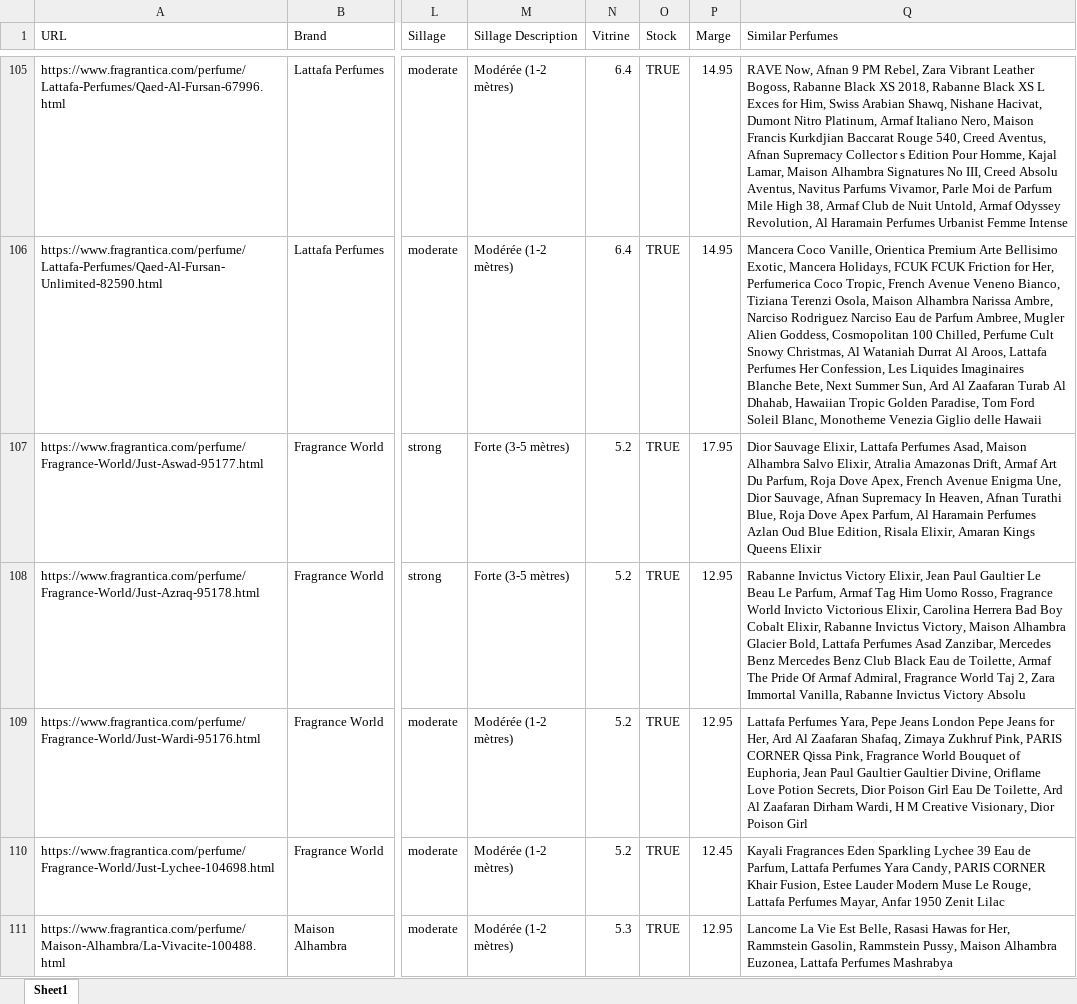
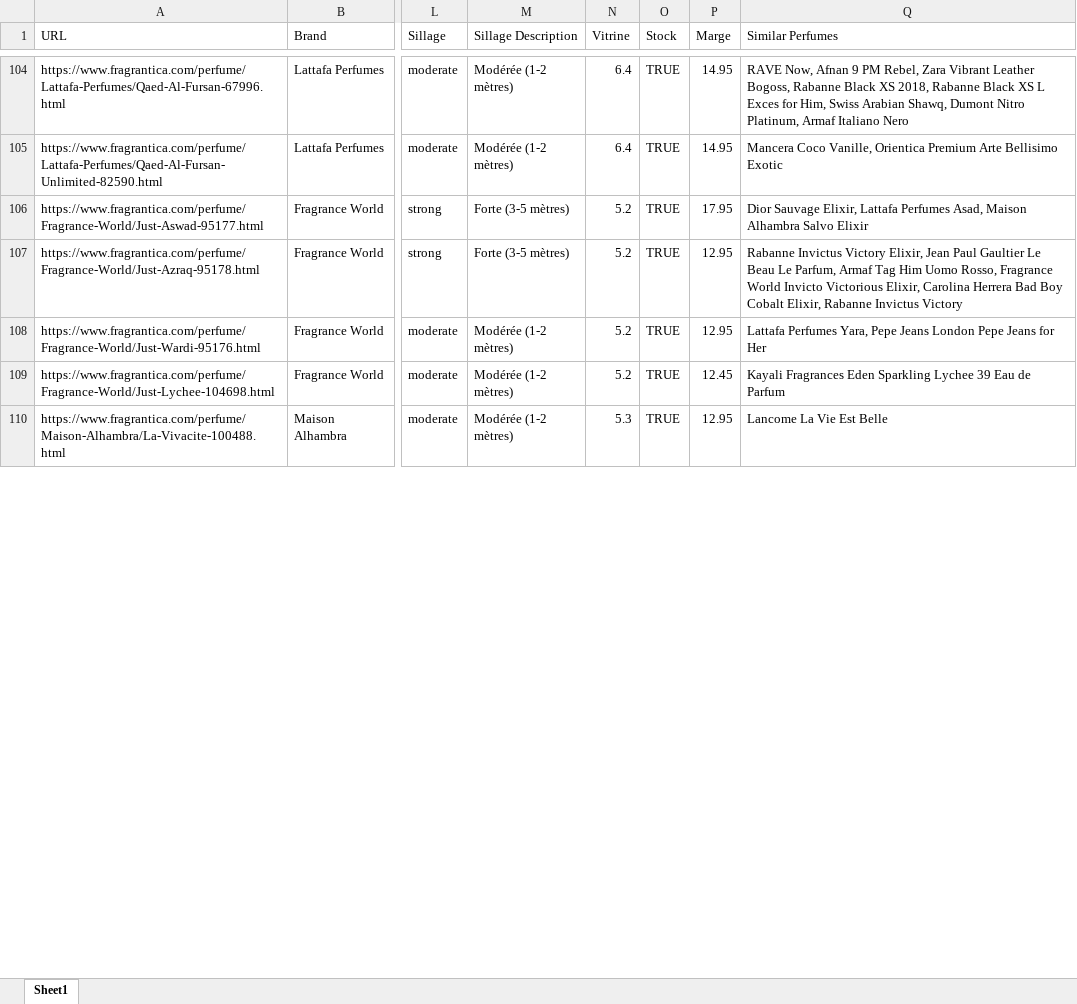
Before and after one commit to Abdel196-tech/borne-parfum, an Excel workbook: back/data/resultats_parfums_clean_filled - Copie.xlsx, sheet Sheet1, drawn as a sheet; only a part is shown, gaps mark what is left out; values as stored, in another font and other column widths than the file's, no cell formats; addresses are those after the commit; the diff covers the shown part only; the diff names each change by its address in the sheet, - before the commit and + after, or states it on an @@ line.

```diff
--- a/back/data/resultats_parfums_clean_filled - Copie.xlsx (sheet Sheet1)
+++ b/back/data/resultats_parfums_clean_filled - Copie.xlsx (sheet Sheet1)
-Q104 (Similar Perfumes): …Arabian Shawq, Nishane Hacivat, Dumont Nitro Platinum, Armaf Italiano Nero, Maison Francis Kurkdjian Baccarat Rouge 540, Creed Aventus, Afnan Supremacy Collector s Edition Pour Homme, Kajal Lamar, Maison Alhambra Signatures No III, Creed Absolu Aventus, Navitus Parfums Vivamor, Parle Moi de Parfum Mile High 38, Armaf Club de Nuit Untold, Armaf Odyssey Revolution, Al Haramain Perfumes Urbanist Femme Intense
+Q104 (Similar Perfumes): …Arabian Shawq, Dumont Nitro Platinum, Armaf Italiano Nero
-Q105 (Similar Perfumes): …Arte Bellisimo Exotic, Mancera Holidays, FCUK FCUK Friction for Her, Perfumerica Coco Tropic, French Avenue Veneno Bianco, Tiziana Terenzi Osola, Maison Alhambra Narissa Ambre, Narciso Rodriguez Narciso Eau de Parfum Ambree, Mugler Alien Goddess, Cosmopolitan 100 Chilled, Perfume Cult Snowy Christmas, Al Wataniah Durrat Al Aroos, Lattafa Perfumes Her Confession, Les Liquides Imaginaires Blanche Bete, Next Summer Sun, Ard Al Zaafaran Turab Al Dhahab, Hawaiian Tropic Golden Paradise, Tom Ford Soleil Blanc, Monotheme Venezia Giglio delle Hawaii
+Q105 (Similar Perfumes): …Arte Bellisimo Exotic
-Q106 (Similar Perfumes): …Alhambra Salvo Elixir, Atralia Amazonas Drift, Armaf Art Du Parfum, Roja Dove Apex, French Avenue Enigma Une, Dior Sauvage, Afnan Supremacy In Heaven, Afnan Turathi Blue, Roja Dove Apex Parfum, Al Haramain Perfumes Azlan Oud Blue Edition, Risala Elixir, Amaran Kings Queens Elixir
+Q106 (Similar Perfumes): …Alhambra Salvo Elixir
-Q107 (Similar Perfumes): …Rabanne Invictus Victory, Maison Alhambra Glacier Bold, Lattafa Perfumes Asad Zanzibar, Mercedes Benz Mercedes Benz Club Black Eau de Toilette, Armaf The Pride Of Armaf Admiral, Fragrance World Taj 2, Zara Immortal Vanilla, Rabanne Invictus Victory Absolu
+Q107 (Similar Perfumes): …Rabanne Invictus Victory
-Q108 (Similar Perfumes): …Jeans for Her, Ard Al Zaafaran Shafaq, Zimaya Zukhruf Pink, PARIS CORNER Qissa Pink, Fragrance World Bouquet of Euphoria, Jean Paul Gaultier Gaultier Divine, Oriflame Love Potion Secrets, Dior Poison Girl Eau De Toilette, Ard Al Zaafaran Dirham Wardi, H M Creative Visionary, Dior Poison Girl
+Q108 (Similar Perfumes): …Jeans for Her
-Q109 (Similar Perfumes): …Eau de Parfum, Lattafa Perfumes Yara Candy, PARIS CORNER Khair Fusion, Estee Lauder Modern Muse Le Rouge, Lattafa Perfumes Mayar, Anfar 1950 Zenit Lilac
+Q109 (Similar Perfumes): …Eau de Parfum
-Q110 (Similar Perfumes): …Vie Est Belle, Rasasi Hawas for Her, Rammstein Gasolin, Rammstein Pussy, Maison Alhambra Euzonea, Lattafa Perfumes Mashrabya
+Q110 (Similar Perfumes): …Vie Est Belle
```
Also changed, not shown: 32 added rows, 4 removed rows and 352 edited cells elsewhere in this sheet, cell formats, 20 other files.
